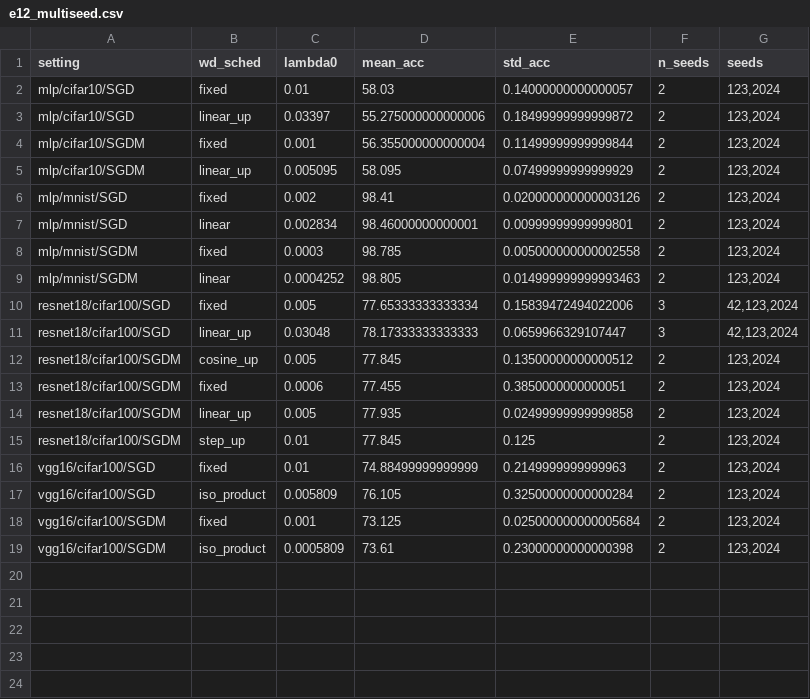
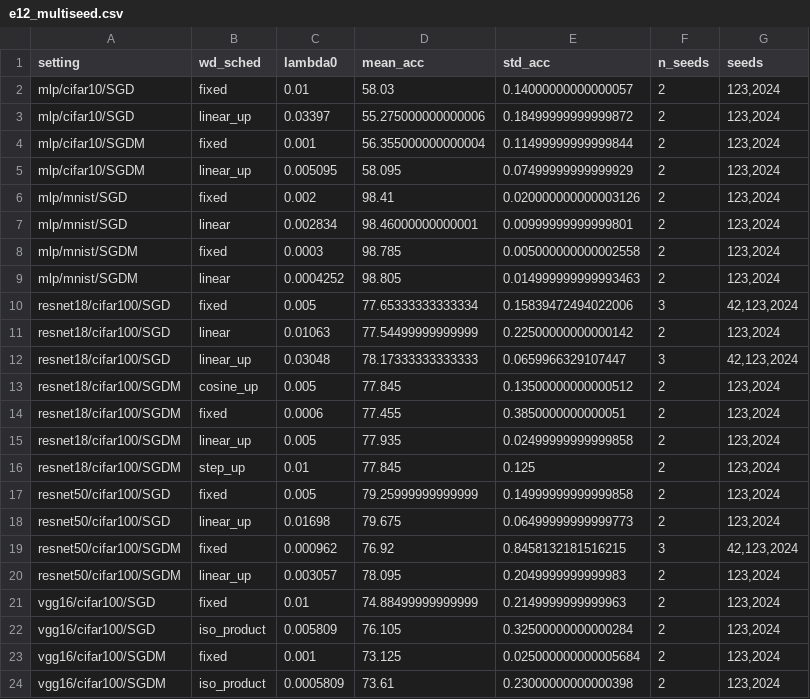
Before and after one commit to fabfish/wd, a CSV file: e12_multi_setting/tables/e12_multiseed.csv, drawn as a sheet; the diff names each change by its address in the sheet, - before the commit and + after, or states it on an @@ line.

```diff
--- a/e12_multi_setting/tables/e12_multiseed.csv
+++ b/e12_multi_setting/tables/e12_multiseed.csv
+row 11: resnet18/cifar100/SGD | linear | 0.01063 | 77.54499999999999 | 0.22500000000000142 | 2 | 123,2024
+row 17: resnet50/cifar100/SGD | fixed | 0.005 | 79.25999999999999 | 0.14999999999999858 | 2 | 123,2024
+row 18: resnet50/cifar100/SGD | linear_up | 0.01698 | 79.675 | 0.06499999999999773 | 2 | 123,2024
+row 19: resnet50/cifar100/SGDM | fixed | 0.000962 | 76.92 | 0.8458132181516215 | 3 | 42,123,2024
+row 20: resnet50/cifar100/SGDM | linear_up | 0.003057 | 78.095 | 0.2049999999999983 | 2 | 123,2024
```
Also changed, not shown: e12_multi_setting/results/e12_runs.csv, e12_multi_setting/tables/e12_cstar_summary.csv, 13 other files.
